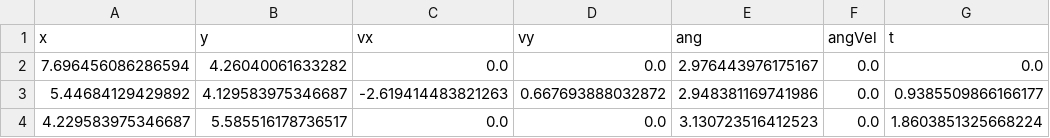
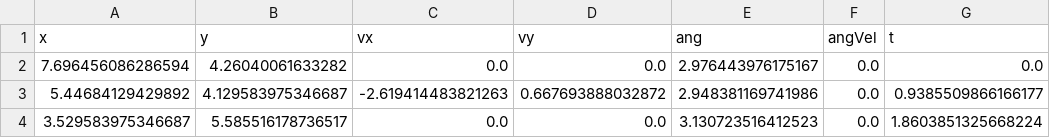
Before and after one commit to Eaglestrike/2024-RobotCode, a CSV file: src/main/deploy/MidFar_to_MidScore.csv, drawn as a sheet.

```diff
--- a/src/main/deploy/MidFar_to_MidScore.csv
+++ b/src/main/deploy/MidFar_to_MidScore.csv
@@ -3,2 +3,2 @@ x,y,vx,vy,ang,angVel,t
 5.44684129429892,4.129583975346687,-2.619414483821263,0.667693888032872,2.948381169741986,0.0,0.9385509866166177
-4.229583975346687,5.585516178736517,0.0,0.0,3.130723516412523,0.0,1.8603851325668224
+3.529583975346687,5.585516178736517,0.0,0.0,3.130723516412523,0.0,1.8603851325668224
```
Also changed, not shown: src/main/deploy/MidRightFar_to_MidScore.csv, 4 other files.
